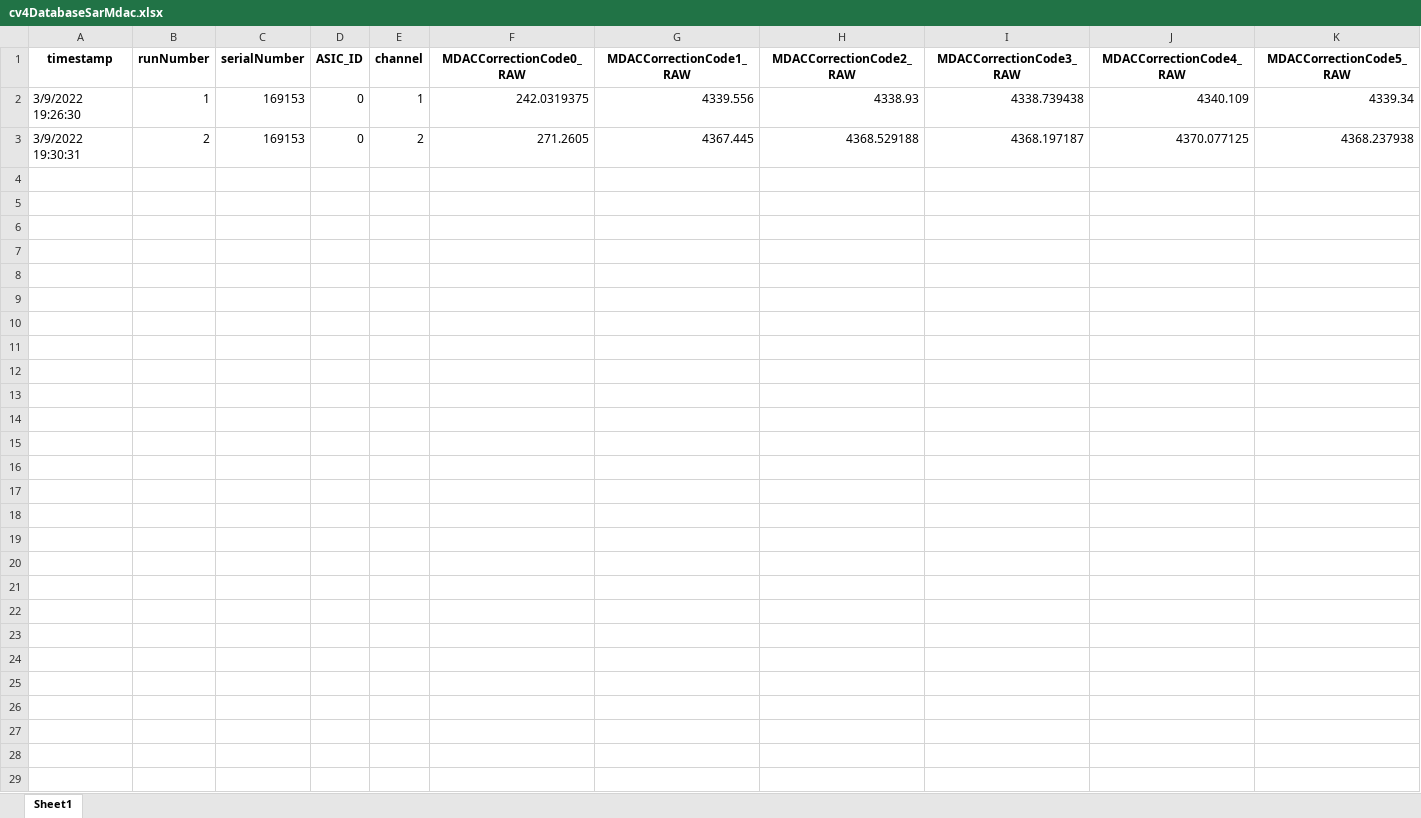
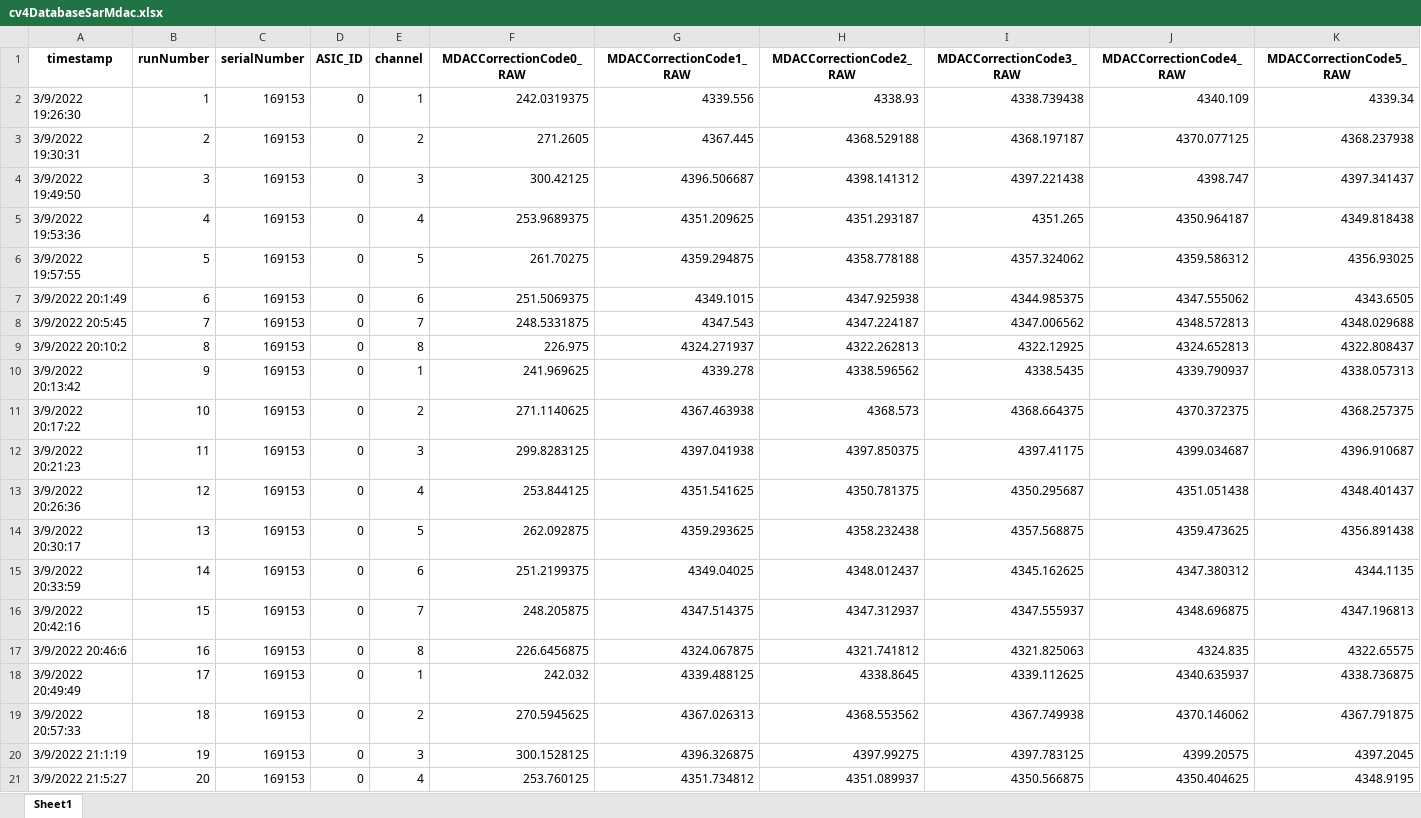
Before and after one commit to nak2150/fileTransder, an Excel workbook: cv4DatabaseSarMdac.xlsx, sheet Sheet1, drawn as a sheet; only a part is shown; values as stored, in another font and other column widths than the file's, no borders; rows hold the shown columns only; the diff covers the shown part only; the diff names each change by its address in the sheet, - before the commit and + after, or states it on an @@ line.

```diff
--- a/cv4DatabaseSarMdac.xlsx (sheet Sheet1)
+++ b/cv4DatabaseSarMdac.xlsx (sheet Sheet1)
+row 4: 3/9/2022 19:49:50 | 3 | 169153 | 0 | 3 | 300.42125 | 4396.506687 | 4398.141312 | 4397.221438 | 4398.747 | 4397.341437
+row 5: 3/9/2022 19:53:36 | 4 | 169153 | 0 | 4 | 253.9689375 | 4351.209625 | 4351.293187 | 4351.265 | 4350.964187 | 4349.818438
+row 6: 3/9/2022 19:57:55 | 5 | 169153 | 0 | 5 | 261.70275 | 4359.294875 | 4358.778188 | 4357.324062 | 4359.586312 | 4356.93025
+row 7: 3/9/2022 20:1:49 | 6 | 169153 | 0 | 6 | 251.5069375 | 4349.1015 | 4347.925938 | 4344.985375 | 4347.555062 | 4343.6505
+row 8: 3/9/2022 20:5:45 | 7 | 169153 | 0 | 7 | 248.5331875 | 4347.543 | 4347.224187 | 4347.006562 | 4348.572813 | 4348.029688
+row 9: 3/9/2022 20:10:2 | 8 | 169153 | 0 | 8 | 226.975 | 4324.271937 | 4322.262813 | 4322.12925 | 4324.652813 | 4322.808437
+row 10: 3/9/2022 20:13:42 | 9 | 169153 | 0 | 1 | 241.969625 | 4339.278 | 4338.596562 | 4338.5435 | 4339.790937 | 4338.057313
+row 11: 3/9/2022 20:17:22 | 10 | 169153 | 0 | 2 | 271.1140625 | 4367.463938 | 4368.573 | 4368.664375 | 4370.372375 | 4368.257375
+row 12: 3/9/2022 20:21:23 | 11 | 169153 | 0 | 3 | 299.8283125 | 4397.041938 | 4397.850375 | 4397.41175 | 4399.034687 | 4396.910687
+row 13: 3/9/2022 20:26:36 | 12 | 169153 | 0 | 4 | 253.844125 | 4351.541625 | 4350.781375 | 4350.295687 | 4351.051438 | 4348.401437
+row 14: 3/9/2022 20:30:17 | 13 | 169153 | 0 | 5 | 262.092875 | 4359.293625 | 4358.232438 | 4357.568875 | 4359.473625 | 4356.891438
+row 15: 3/9/2022 20:33:59 | 14 | 169153 | 0 | 6 | 251.2199375 | 4349.04025 | 4348.012437 | 4345.162625 | 4347.380312 | 4344.1135
+row 16: 3/9/2022 20:42:16 | 15 | 169153 | 0 | 7 | 248.205875 | 4347.514375 | 4347.312937 | 4347.555937 | 4348.696875 | 4347.196813
+row 17: 3/9/2022 20:46:6 | 16 | 169153 | 0 | 8 | 226.6456875 | 4324.067875 | 4321.741812 | 4321.825063 | 4324.835 | 4322.65575
+row 18: 3/9/2022 20:49:49 | 17 | 169153 | 0 | 1 | 242.032 | 4339.488125 | 4338.8645 | 4339.112625 | 4340.635937 | 4338.736875
+row 19: 3/9/2022 20:57:33 | 18 | 169153 | 0 | 2 | 270.5945625 | 4367.026313 | 4368.553562 | 4367.749938 | 4370.146062 | 4367.791875
+row 20: 3/9/2022 21:1:19 | 19 | 169153 | 0 | 3 | 300.1528125 | 4396.326875 | 4397.99275 | 4397.783125 | 4399.20575 | 4397.2045
+row 21: 3/9/2022 21:5:27 | 20 | 169153 | 0 | 4 | 253.760125 | 4351.734812 | 4351.089937 | 4350.566875 | 4350.404625 | 4348.9195
```
Also changed, not shown: 12 added rows elsewhere in this sheet, 2 other files.
